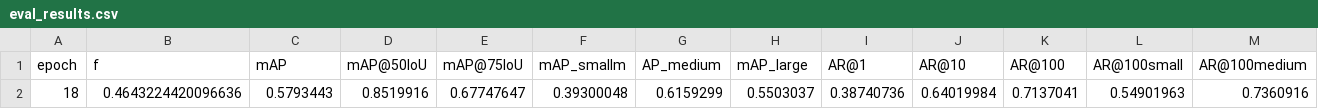
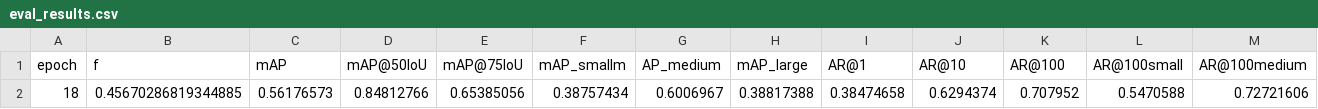
Before and after one commit to atlan-antillia/EfficientDetector, a CSV file: projects/BloodCells/eval_results.csv, drawn as a sheet; only a part is shown; removed rows and columns are numbered as before the commit, all else as after; rows hold the shown columns only; the diff names each change by its address in the sheet, - before the commit and + after, or states it on an @@ line.

```diff
--- a/projects/BloodCells/eval_results.csv
+++ b/projects/BloodCells/eval_results.csv
-row 2: 18 | 0.4643224420096636 | 0.5793443 | 0.8519916 | 0.67747647 | 0.39300048 | 0.6159299 | 0.5503037 | 0.38740736 | 0.64019984 | 0.7137041 | 0.54901963 | 0.7360916
+row 2: 18 | 0.45670286819344885 | 0.56176573 | 0.84812766 | 0.65385056 | 0.38757434 | 0.6006967 | 0.38817388 | 0.38474658 | 0.6294374 | 0.707952 | 0.5470588 | 0.72721606
```
Also changed, not shown: projects/BloodCells/train_losses.csv, 16 other files.
